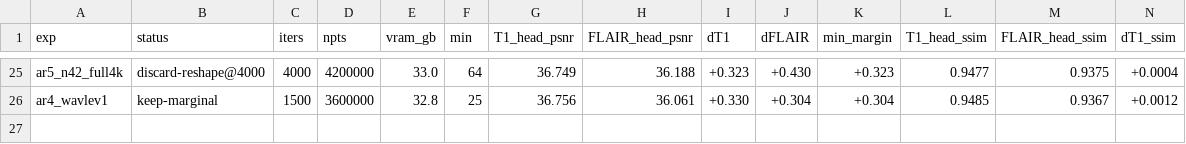
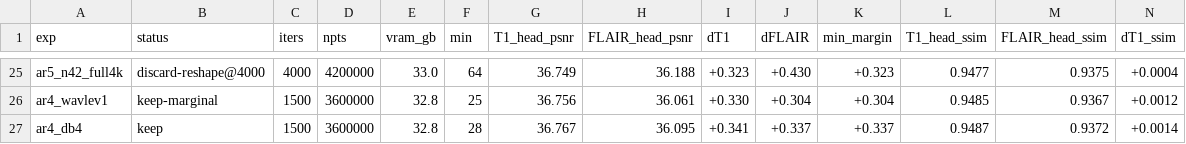
Before and after one commit to sober235/mcgs, a TSV file: autoresearch_jyz_af12.tsv, drawn as a sheet; only a part is shown, gaps mark what is left out; rows hold the shown columns only; the diff names each change by its address in the sheet, - before the commit and + after, or states it on an @@ line.

Commit message:
autoresearch jyz af12: wavelet family db4 is a keep (+0.048 / +0.020); promotion queued; family curve and db4+1-level combination queued

```diff
--- a/autoresearch_jyz_af12.tsv
+++ b/autoresearch_jyz_af12.tsv
+row 27: ar4_db4 | keep | 1500 | 3600000 | 32.8 | 28 | 36.767 | 36.095 | +0.341 | +0.337 | +0.337 | 0.9487 | 0.9372 | +0.0014
```
Also changed, not shown: 3 other files.
